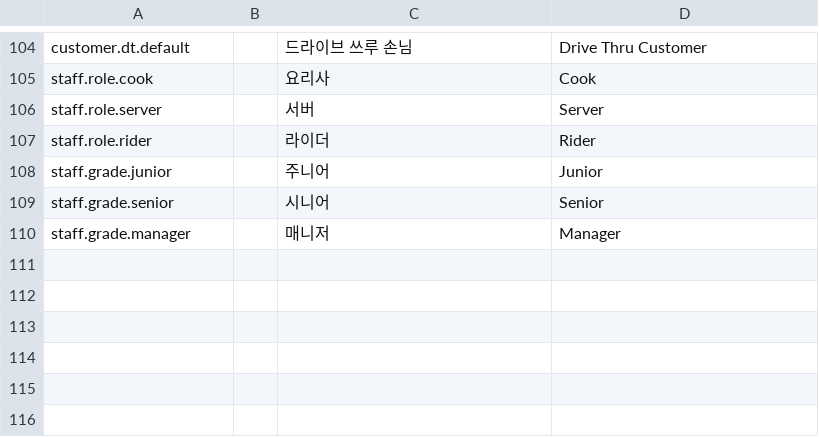
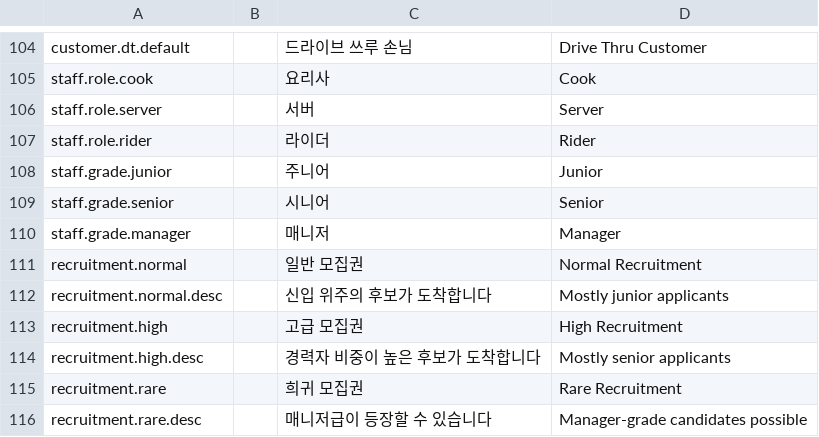
Before and after one commit to Devel-Rocket-ClassRoom/minigame-project-MINJUN17, a CSV file: Assets/Localization/Strings_Import.csv, drawn as a sheet; only a part is shown, gaps mark what is left out.

```diff
--- a/Assets/Localization/Strings_Import.csv
+++ b/Assets/Localization/Strings_Import.csv
@@ -110 +110,7 @@ staff.grade.senior,,시니어,Senior
 staff.grade.manager,,매니저,Manager
+recruitment.normal,,일반 모집권,Normal Recruitment
+recruitment.normal.desc,,신입 위주의 후보가 도착합니다,Mostly junior applicants
+recruitment.high,,고급 모집권,High Recruitment
+recruitment.high.desc,,경력자 비중이 높은 후보가 도착합니다,Mostly senior applicants
+recruitment.rare,,희귀 모집권,Rare Recruitment
+recruitment.rare.desc,,매니저급이 등장할 수 있습니다,Manager-grade candidates possible
```
Also changed, not shown: 21 other files.
